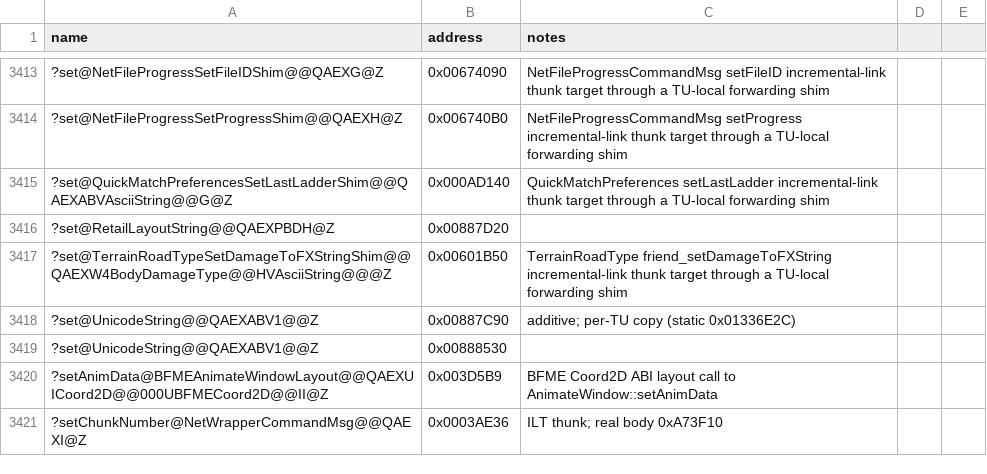
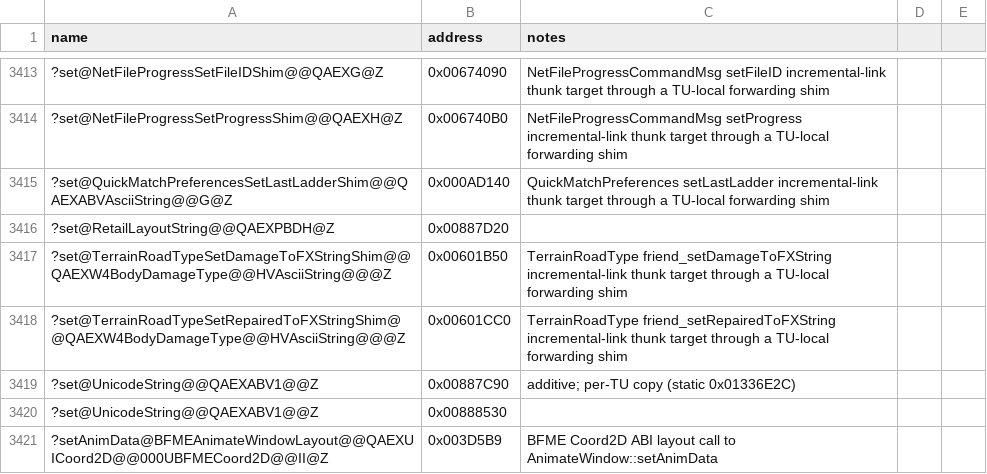
Before and after one commit to Doble-K/Open-BFME-1, a CSV file: reverse/symbols.csv, drawn as a sheet; only a part is shown, gaps mark what is left out; the shorter side is filled out with more unchanged rows; the diff names each change by its address in the sheet, - before the commit and + after, or states it on an @@ line.

Commit message:
Open-BFME5 convert TerrainRoadType setRepairedToFXString thunk
Replace the 5-byte E9 incremental-link naked dump with clean C++ that
forwards through a TU-local shim pinned to the real body.

```diff
--- a/reverse/symbols.csv
+++ b/reverse/symbols.csv
+row 3418: ?set@TerrainRoadTypeSetRepairedToFXStringShim@@QAEXW4BodyDamageType@@HVAsciiString@@@Z | 0x00601CC0 | TerrainRoadType friend_setRepairedToFXString incremental-link thunk target through a TU-local forwarding shim
```
Also changed, not shown: 1 other file.
